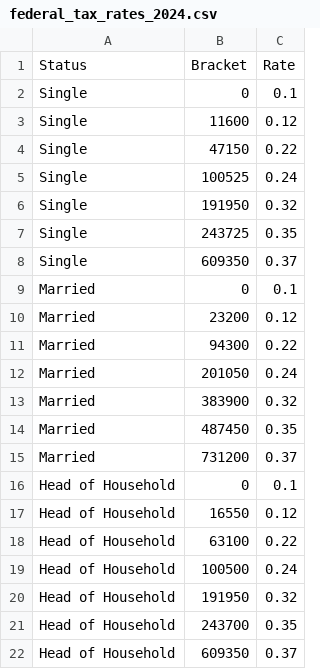
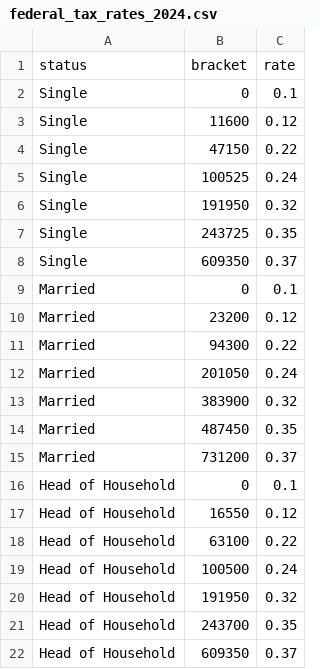
Before and after one commit to west757/PayLES, a CSV file: app/static/csv/federal_tax_rates_2024.csv, drawn as a sheet; removed rows and columns are numbered as before the commit, all else as after; the diff names each change by its address in the sheet, - before the commit and + after, or states it on an @@ line.

```diff
--- a/app/static/csv/federal_tax_rates_2024.csv
+++ b/app/static/csv/federal_tax_rates_2024.csv
-row 1: Status | Bracket | Rate
+row 1: status | bracket | rate
```
Also changed, not shown: app/static/csv/paydf_template.csv, 7 other files.
